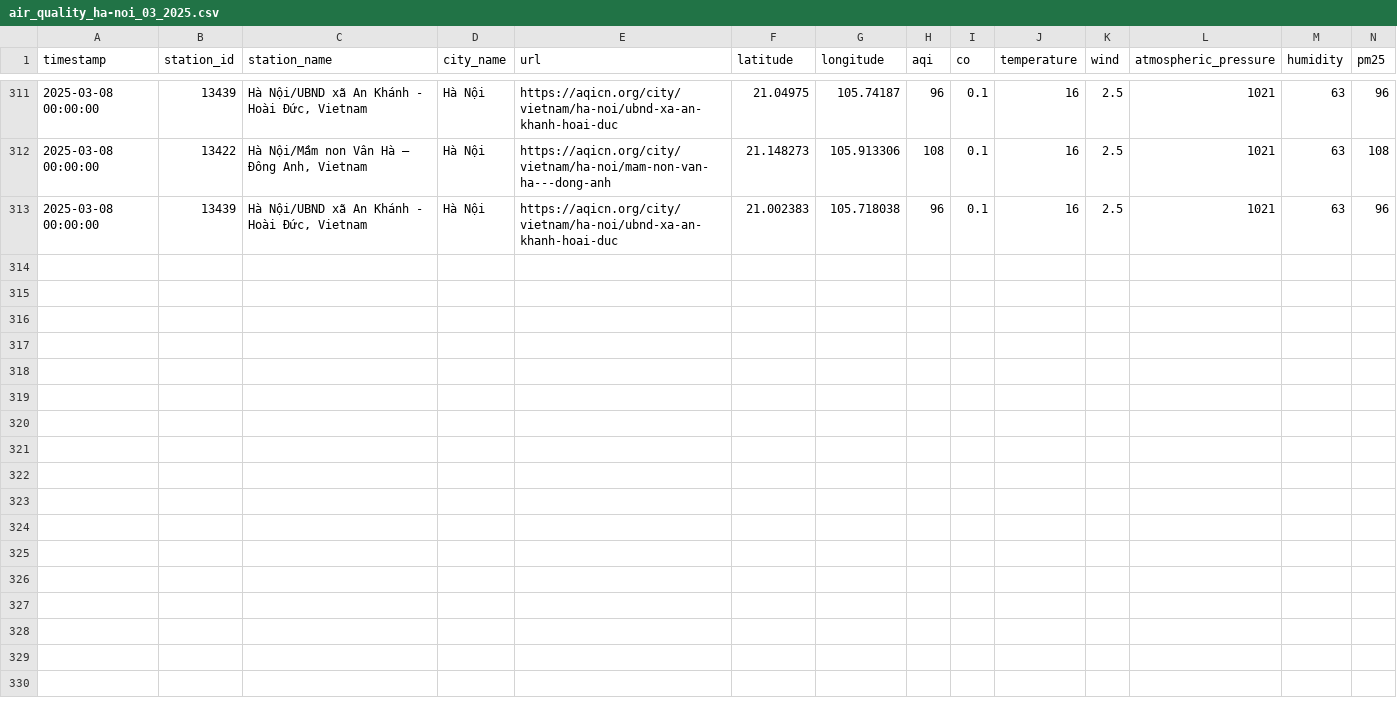
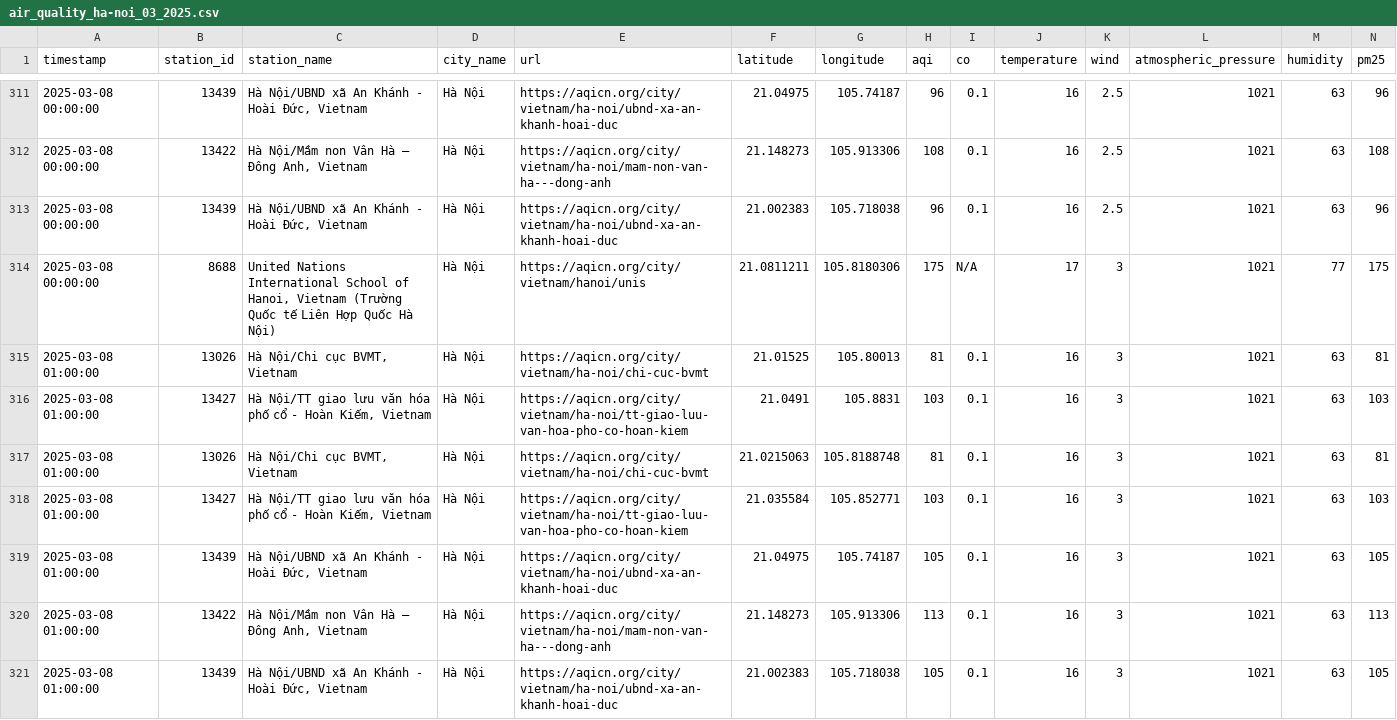
Before and after one commit to QuanIsMe7303/vietnam-air-quality-crawler, a CSV file: result/ha-noi/air_quality_ha-noi_03_2025.csv, drawn as a sheet; only a part is shown, gaps mark what is left out; rows hold the shown columns only; the diff names each change by its address in the sheet, - before the commit and + after, or states it on an @@ line.

```diff
--- a/result/ha-noi/air_quality_ha-noi_03_2025.csv
+++ b/result/ha-noi/air_quality_ha-noi_03_2025.csv
+row 314: 2025-03-08 00:00:00 | 8688 | United Nations International School of Hanoi, Vietnam (Trường Quốc tế Liên Hợp Quốc Hà Nội) | Hà Nội | https://aqicn.org/city/vietnam/hanoi/unis | 21.0811211 | 105.8180306 | 175 | N/A | 17 | 3 | 1021 | 77 | 175
+row 315: 2025-03-08 01:00:00 | 13026 | Hà Nội/Chi cục BVMT, Vietnam | Hà Nội | https://aqicn.org/city/vietnam/ha-noi/chi-cuc-bvmt | 21.01525 | 105.80013 | 81 | 0.1 | 16 | 3 | 1021 | 63 | 81
+row 316: 2025-03-08 01:00:00 | 13427 | Hà Nội/TT giao lưu văn hóa phố cổ - Hoàn Kiếm, Vietnam | Hà Nội | https://aqicn.org/city/vietnam/ha-noi/tt-giao-luu-van-hoa-pho-co-hoan-kiem | 21.0491 | 105.8831 | 103 | 0.1 | 16 | 3 | 1021 | 63 | 103
+row 317: 2025-03-08 01:00:00 | 13026 | Hà Nội/Chi cục BVMT, Vietnam | Hà Nội | https://aqicn.org/city/vietnam/ha-noi/chi-cuc-bvmt | 21.0215063 | 105.8188748 | 81 | 0.1 | 16 | 3 | 1021 | 63 | 81
+row 318: 2025-03-08 01:00:00 | 13427 | Hà Nội/TT giao lưu văn hóa phố cổ - Hoàn Kiếm, Vietnam | Hà Nội | https://aqicn.org/city/vietnam/ha-noi/tt-giao-luu-van-hoa-pho-co-hoan-kiem | 21.035584 | 105.852771 | 103 | 0.1 | 16 | 3 | 1021 | 63 | 103
+row 319: 2025-03-08 01:00:00 | 13439 | Hà Nội/UBND xã An Khánh - Hoài Đức, Vietnam | Hà Nội | https://aqicn.org/city/vietnam/ha-noi/ubnd-xa-an-khanh-hoai-duc | 21.04975 | 105.74187 | 105 | 0.1 | 16 | 3 | 1021 | 63 | 105
+row 320: 2025-03-08 01:00:00 | 13422 | Hà Nội/Mầm non Vân Hà – Đông Anh, Vietnam | Hà Nội | https://aqicn.org/city/vietnam/ha-noi/mam-non-van-ha---dong-anh | 21.148273 | 105.913306 | 113 | 0.1 | 16 | 3 | 1021 | 63 | 113
+row 321: 2025-03-08 01:00:00 | 13439 | Hà Nội/UBND xã An Khánh - Hoài Đức, Vietnam | Hà Nội | https://aqicn.org/city/vietnam/ha-noi/ubnd-xa-an-khanh-hoai-duc | 21.002383 | 105.718038 | 105 | 0.1 | 16 | 3 | 1021 | 63 | 105
```
Also changed, not shown: result/can-tho/air_quality_can-tho_03_2025.csv, result/cao-bang/air_quality_cao-bang_03_2025.csv, 5 other files.
